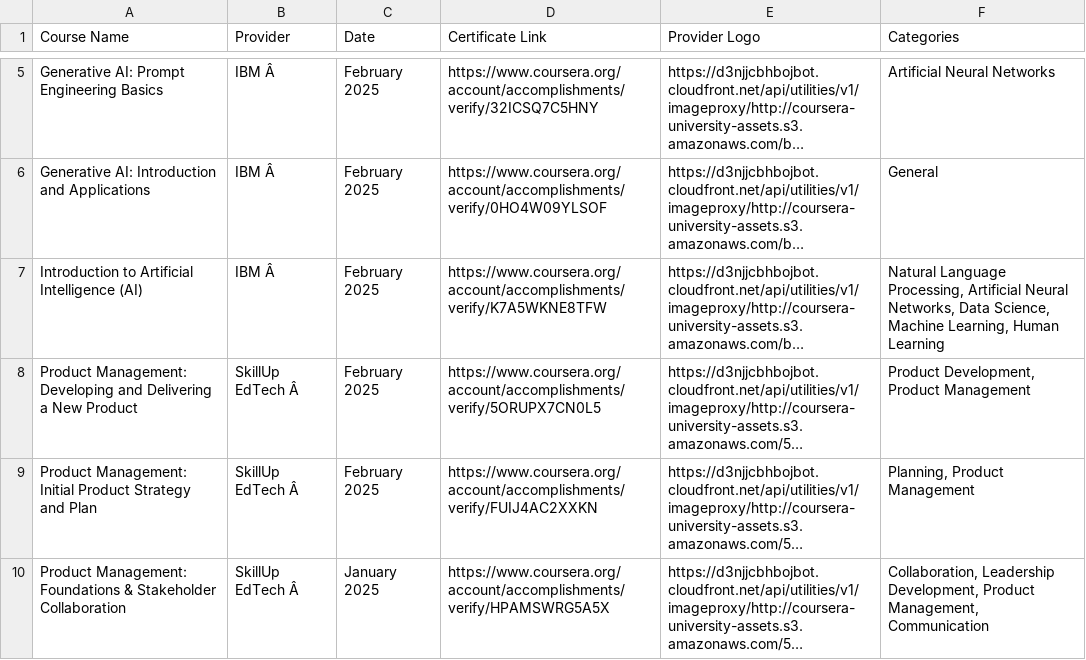
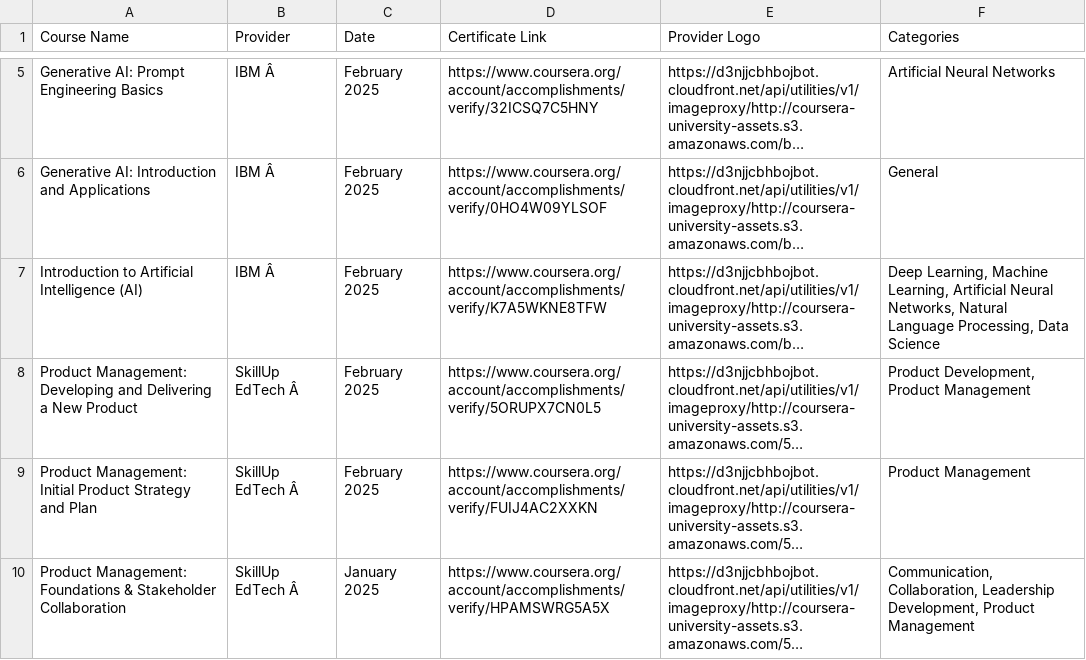
Before and after one commit to magenta4c/CourseraCertificateScraper, a CSV file: Coursera_Certificates.csv, drawn as a sheet; only a part is shown, gaps mark what is left out; long unchanged cells end in …; the diff names each change by its address in the sheet, - before the commit and + after, or states it on an @@ line.

```diff
--- a/Coursera_Certificates.csv
+++ b/Coursera_Certificates.csv
-F7 (Categories): Natural Language Processing, Artificial Neural Networks, Data Science, Machine Learning, Human Learning
+F7 (Categories): Deep Learning, Machine Learning, Artificial Neural Networks, Natural Language Processing, Data Science
-F9 (Categories): Planning, Product Management
+F9 (Categories): Product Management
-F10 (Categories): Collaboration, Leadership Development, Product Management, Communication
+F10 (Categories): Communication, Collaboration, Leadership Development, Product Management
```
